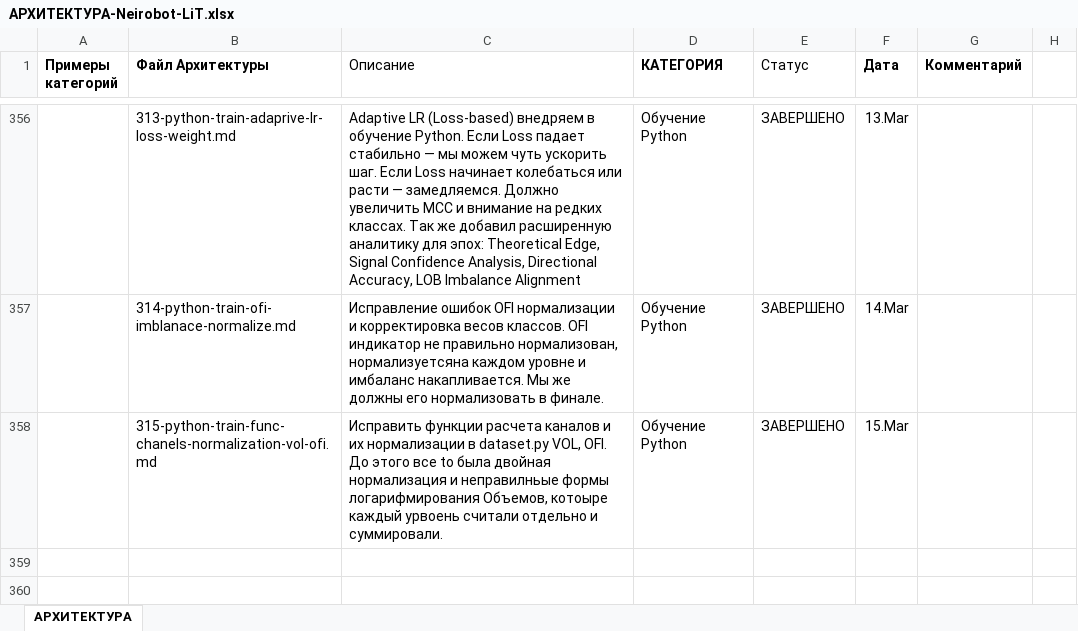
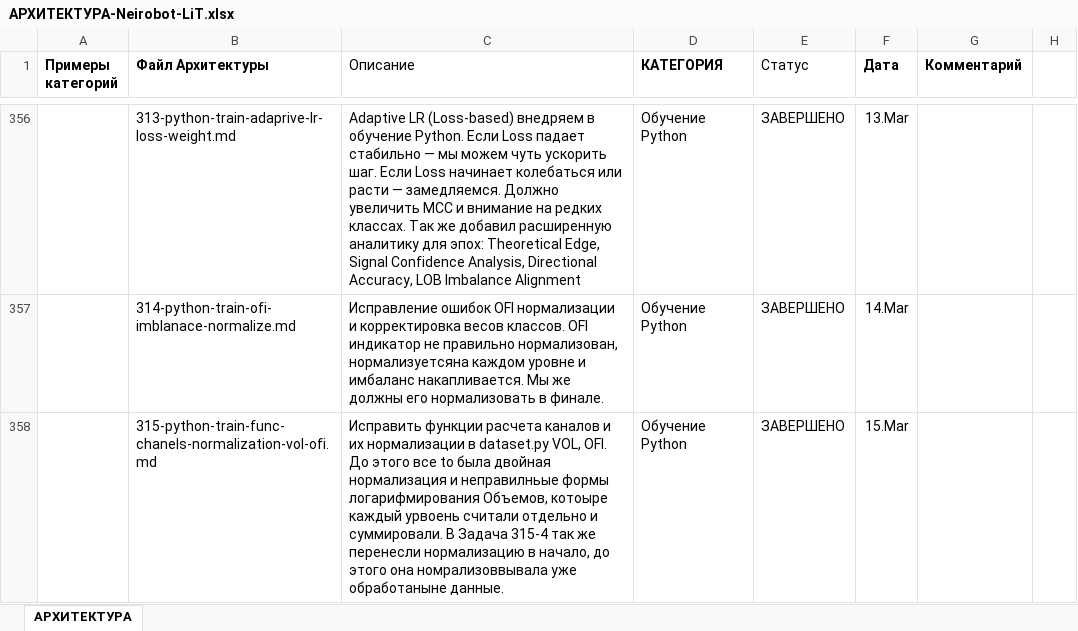
Before and after one commit to postavshikioptom/neirobot-lit, an Excel workbook: docs/АРХИТЕКТУРА-Neirobot-LiT.xlsx, sheet АРХИТЕКТУРА, drawn as a sheet; only a part is shown, gaps mark what is left out; values as stored, in another font and other column widths than the file's, no borders; the diff names each change by its address in the sheet, - before the commit and + after, or states it on an @@ line.

Commit message:
0.64 - Задача 315-4

```diff
--- a/docs/АРХИТЕКТУРА-Neirobot-LiT.xlsx (sheet АРХИТЕКТУРА)
+++ b/docs/АРХИТЕКТУРА-Neirobot-LiT.xlsx (sheet АРХИТЕКТУРА)
-C358 (Описание): …и суммировали.
+C358 (Описание): …и суммировали. В Задача 315-4 так же перенесли нормализацию в начало, до этого она номрализоввывала уже обработаныне данные.
```
Also changed, not shown: 7 other files.
